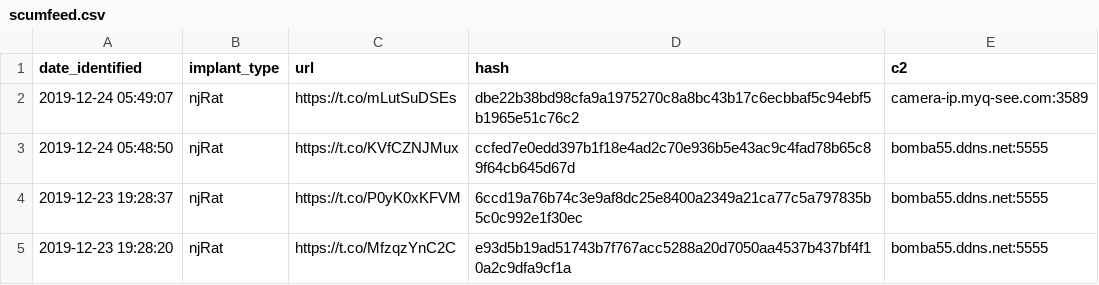
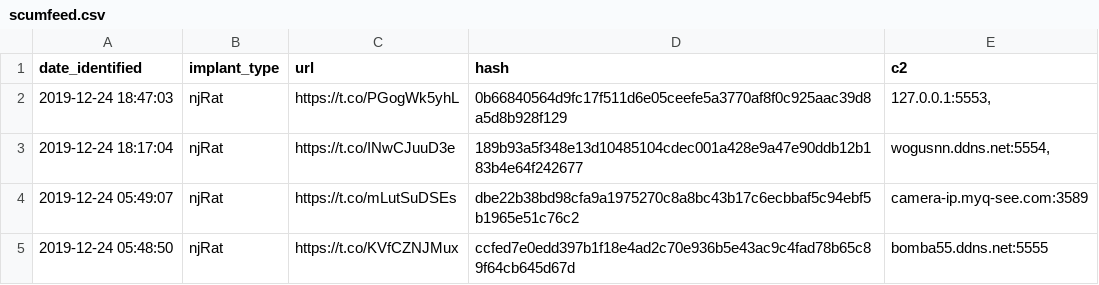
Before and after one commit to signalblur/ScumBots-DataFeed, a CSV file: scumfeed.csv, drawn as a sheet; only a part is shown; the shorter side is filled out with more unchanged rows.

```diff
--- a/scumfeed.csv
+++ b/scumfeed.csv
@@ -1,2 +1,4 @@
 date_identified,implant_type,url,hash,c2
+2019-12-24 18:47:03,njRat,https://t.co/PGogWk5yhL,0b66840564d9fc17f511d6e05ceefe5a3770af8f0c925aac39d8a5d8b928f129,"127.0.0.1:5553,"
+2019-12-24 18:17:04,njRat,https://t.co/INwCJuuD3e,189b93a5f348e13d10485104cdec001a428e9a47e90ddb12b183b4e64f242677,"wogusnn.ddns.net:5554,"
 2019-12-24 05:49:07,njRat,https://t.co/mLutSuDSEs,dbe22b38bd98cfa9a1975270c8a8bc43b17c6ecbbaf5c94ebf5b1965e51c76c2,camera-ip.myq-see.com:3589
```
Also changed, not shown: 1 other file.
